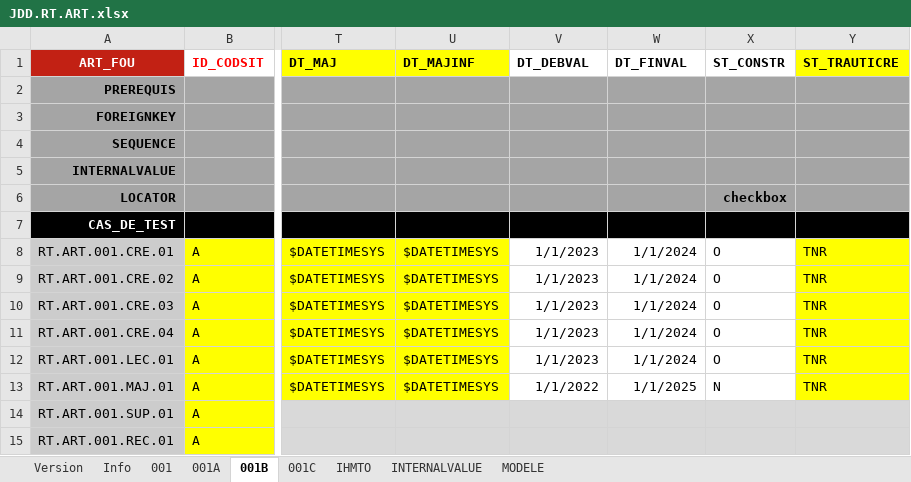
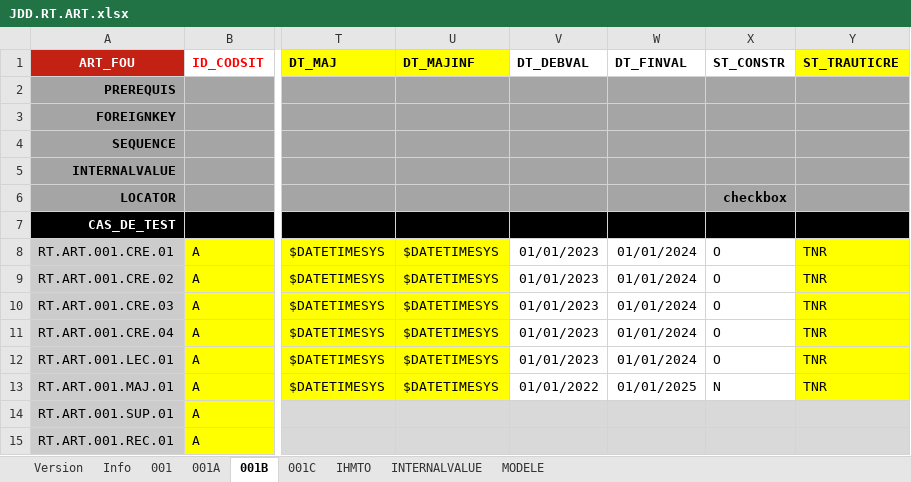
Before and after one commit to jmLafarge/MAINTA_TNR, an Excel workbook: TNR_JDD/JDD.RT.ART.xlsx, sheet 001B, drawn as a sheet; only a part is shown, gaps mark what is left out; values as stored, in another font and other column widths than the file's, no borders; charts and pictures not drawn; the diff names each change by its address in the sheet, - before the commit and + after, or states it on an @@ line.

```diff
--- a/TNR_JDD/JDD.RT.ART.xlsx (sheet 001B)
+++ b/TNR_JDD/JDD.RT.ART.xlsx (sheet 001B)
-V8:V12 (DT_DEBVAL): 1/1/2023
+V8:V12 (DT_DEBVAL): 01/01/2023
-W8:W12 (DT_FINVAL): 1/1/2024
+W8:W12 (DT_FINVAL): 01/01/2024
-V13 (DT_DEBVAL): 1/1/2022
+V13 (DT_DEBVAL): 01/01/2022
-W13 (DT_FINVAL): 1/1/2025
+W13 (DT_FINVAL): 01/01/2025
```
Also changed, not shown: sheet 001, sheet Version, sheet 001A, charts or pictures, TNR_JDD/JDD.RO.ACT.xlsx, TNR_JDD/JDD.RT.EQU.xlsx, 27 other files.
